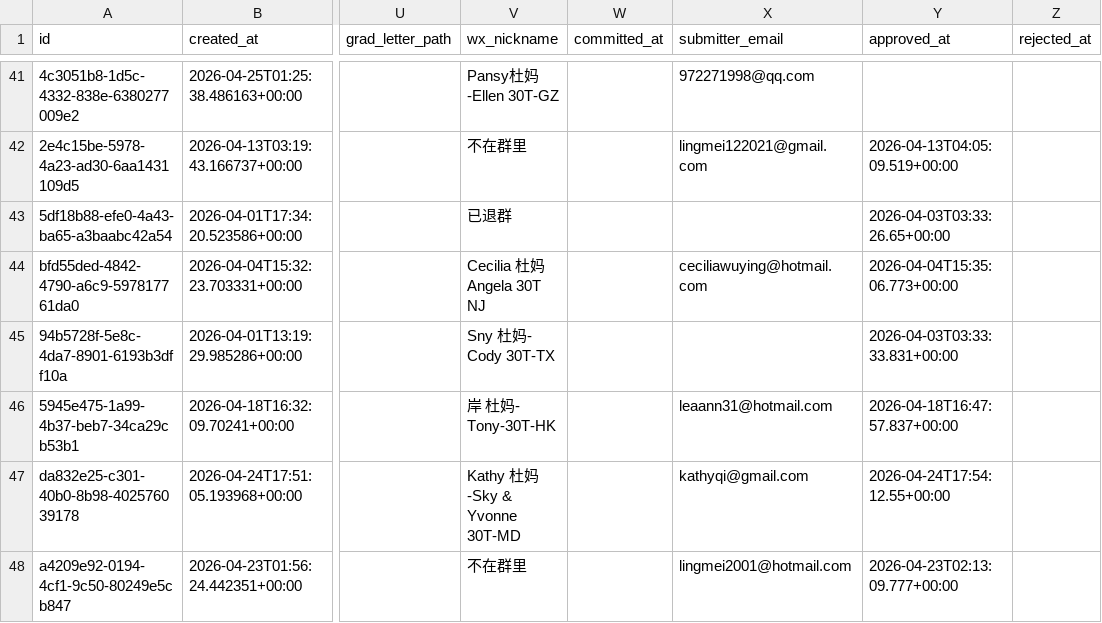
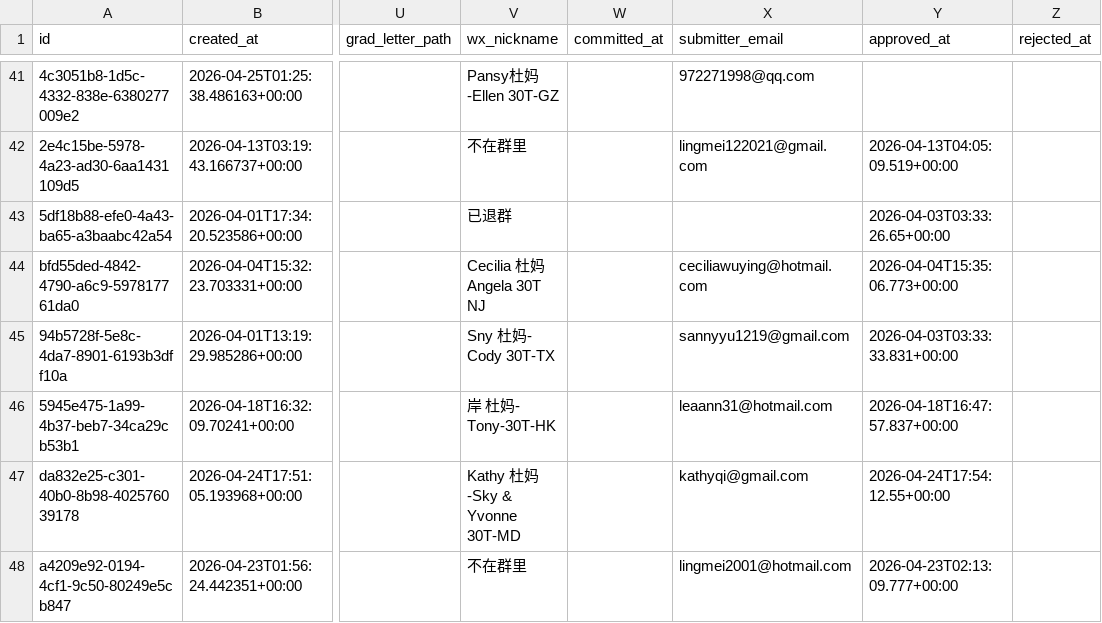
Before and after one commit to parentsduke/parentsduke, a CSV file: backup/latest/admissions_submissions.csv, drawn as a sheet; only a part is shown, gaps mark what is left out; the diff names each change by its address in the sheet, - before the commit and + after, or states it on an @@ line.

```diff
--- a/backup/latest/admissions_submissions.csv
+++ b/backup/latest/admissions_submissions.csv
-X45 (submitter_email): (empty)
+X45 (submitter_email): sannyyu1219@gmail.com
```
Also changed, not shown: backup/latest/admissions_submissionsMulti.csv, backup/latest/pending_uploads.csv, 11 other files.
